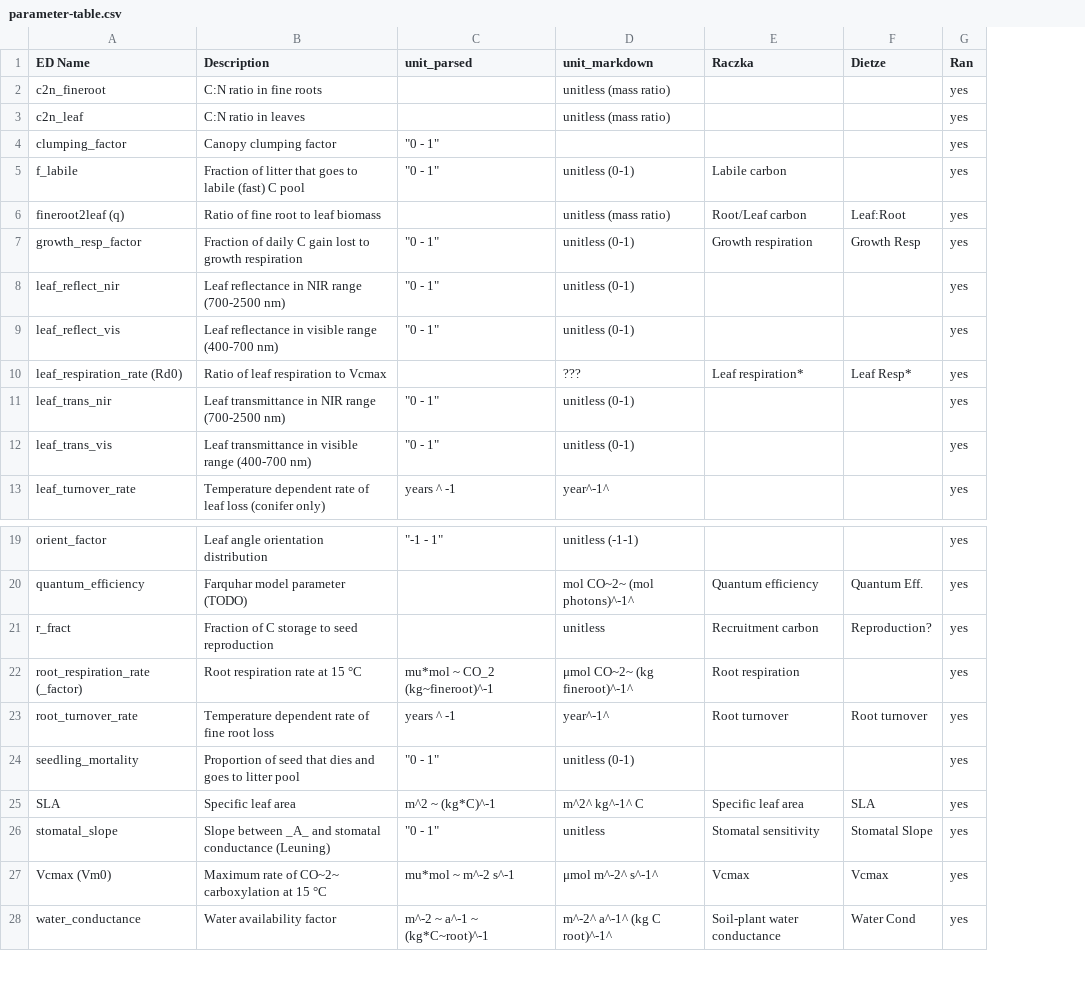
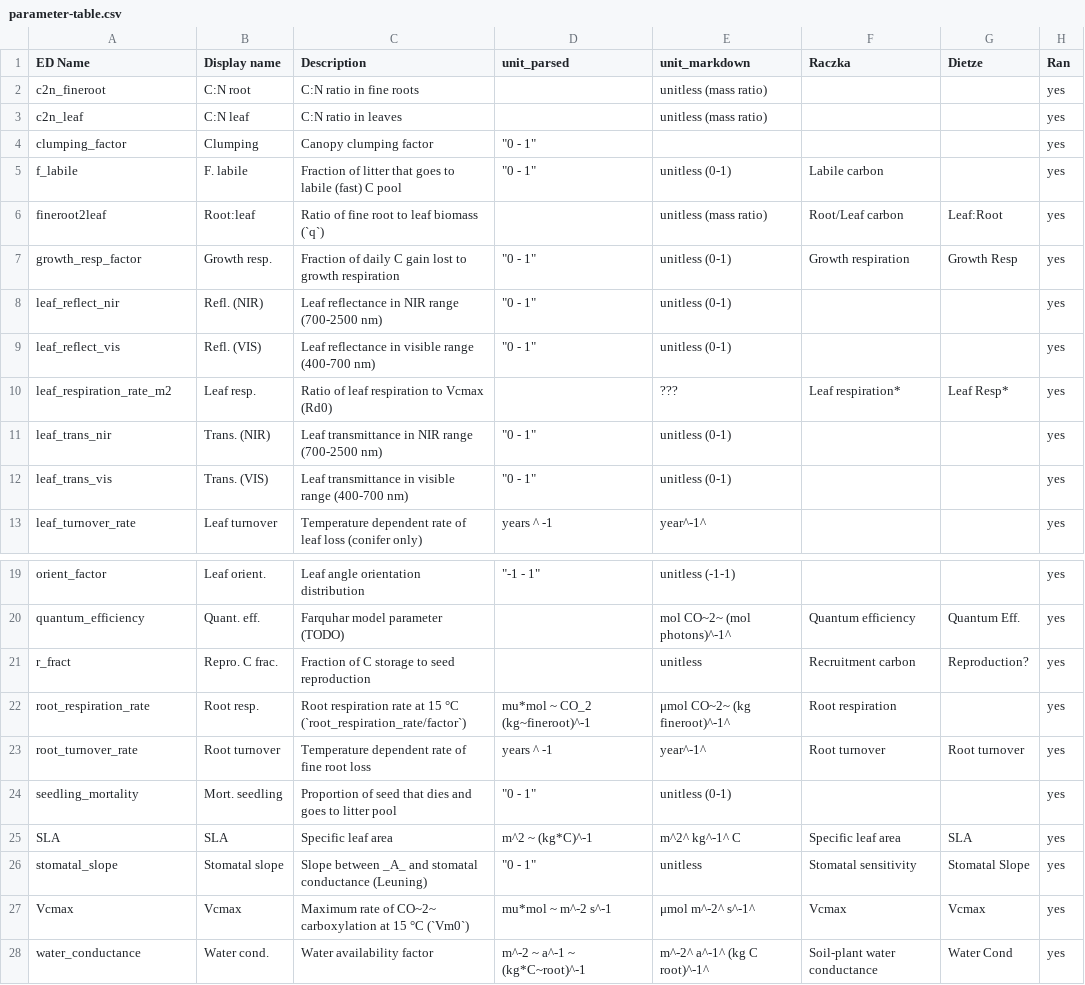
Before and after one commit to ashiklom/fortebaseline, a CSV file: analysis/data/derived-data/parameter-table.csv, drawn as a sheet; only a part is shown, gaps mark what is left out; addresses are those after the commit; the diff names each change by its address in the sheet, - before the commit and + after, or states it on an @@ line.

```diff
--- a/analysis/data/derived-data/parameter-table.csv
+++ b/analysis/data/derived-data/parameter-table.csv
+column B (Display name), rows 2-13: C:N root | C:N leaf | Clumping | F. labile | Root:leaf | Growth resp. | Refl. (NIR) | Refl. (VIS) | Leaf resp. | Trans. (NIR) | Trans. (VIS) | Leaf turnover; rows 19-28: Leaf orient. | Quant. eff. | Repro. C frac. | Root resp. | Root turnover | Mort. seedling | SLA | Stomatal slope | Vcmax | Water cond.
-A6 (ED Name): fineroot2leaf (q)
+A6 (ED Name): fineroot2leaf
-C6 (Description): Ratio of fine root to leaf biomass
+C6 (Description): Ratio of fine root to leaf biomass (`q`)
-A10 (ED Name): leaf_respiration_rate (Rd0)
+A10 (ED Name): leaf_respiration_rate_m2
-C10 (Description): Ratio of leaf respiration to Vcmax
+C10 (Description): Ratio of leaf respiration to Vcmax (Rd0)
-A22 (ED Name): root_respiration_rate (_factor)
+A22 (ED Name): root_respiration_rate
-C22 (Description): …15 °C
+C22 (Description): …15 °C (`root_respiration_rate/factor`)
-A27 (ED Name): Vcmax (Vm0)
+A27 (ED Name): Vcmax
-C27 (Description): …15 °C
+C27 (Description): …15 °C (`Vm0`)
```
Also changed, not shown: 4 other files.
